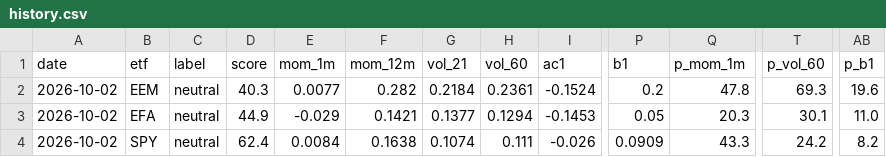
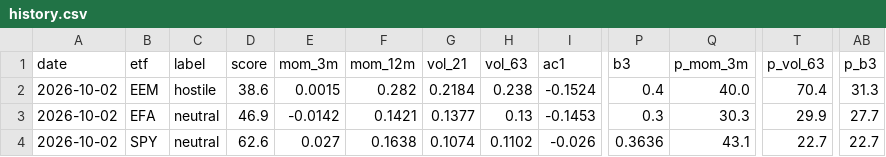
Before and after one commit to vpansare1/global-leverage-dash, a CSV file: data/history.csv, drawn as a sheet; only a part is shown, gaps mark what is left out; the diff names each change by its address in the sheet, - before the commit and + after, or states it on an @@ line.

```diff
--- a/data/history.csv
+++ b/data/history.csv
-E1: mom_1m
+E1: mom_3m
-H1: vol_60
+H1: vol_63
-P1: b1
+P1: b3
-Q1: p_mom_1m
+Q1: p_mom_3m
-T1: p_vol_60
+T1: p_vol_63
-AB1: p_b1
+AB1: p_b3
-C2 (label): neutral
+C2 (label): hostile
-D2 (score): 40.3
+D2 (score): 38.6
-E2 (mom_3m): 0.0077
+E2 (mom_3m): 0.0015
-H2 (vol_63): 0.2361
+H2 (vol_63): 0.238
-P2 (b3): 0.2
+P2 (b3): 0.4
-Q2 (p_mom_3m): 47.8
+Q2 (p_mom_3m): 40.0
-T2 (p_vol_63): 69.3
+T2 (p_vol_63): 70.4
-AB2 (p_b3): 19.6
+AB2 (p_b3): 31.3
-D3 (score): 44.9
+D3 (score): 46.9
-E3 (mom_3m): -0.029
+E3 (mom_3m): -0.0142
-H3 (vol_63): 0.1294
+H3 (vol_63): 0.13
-P3 (b3): 0.05
+P3 (b3): 0.3
-Q3 (p_mom_3m): 20.3
+Q3 (p_mom_3m): 30.3
-T3 (p_vol_63): 30.1
+T3 (p_vol_63): 29.9
-AB3 (p_b3): 11.0
+AB3 (p_b3): 27.7
-D4 (score): 62.4
+D4 (score): 62.6
-E4 (mom_3m): 0.0084
+E4 (mom_3m): 0.027
-H4 (vol_63): 0.111
+H4 (vol_63): 0.1102
-P4 (b3): 0.0909
+P4 (b3): 0.3636
-Q4 (p_mom_3m): 43.3
+Q4 (p_mom_3m): 43.1
-T4 (p_vol_63): 24.2
+T4 (p_vol_63): 22.7
-AB4 (p_b3): 8.2
+AB4 (p_b3): 22.7
```
Also changed, not shown: 3 other files.
